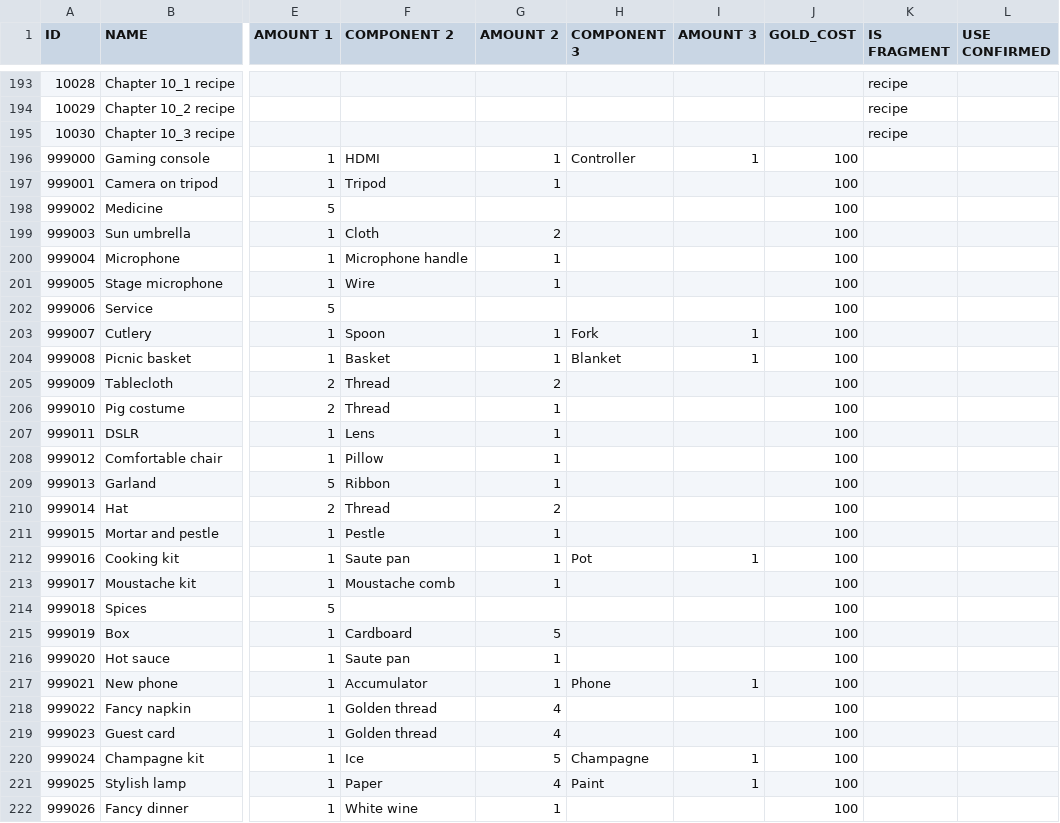
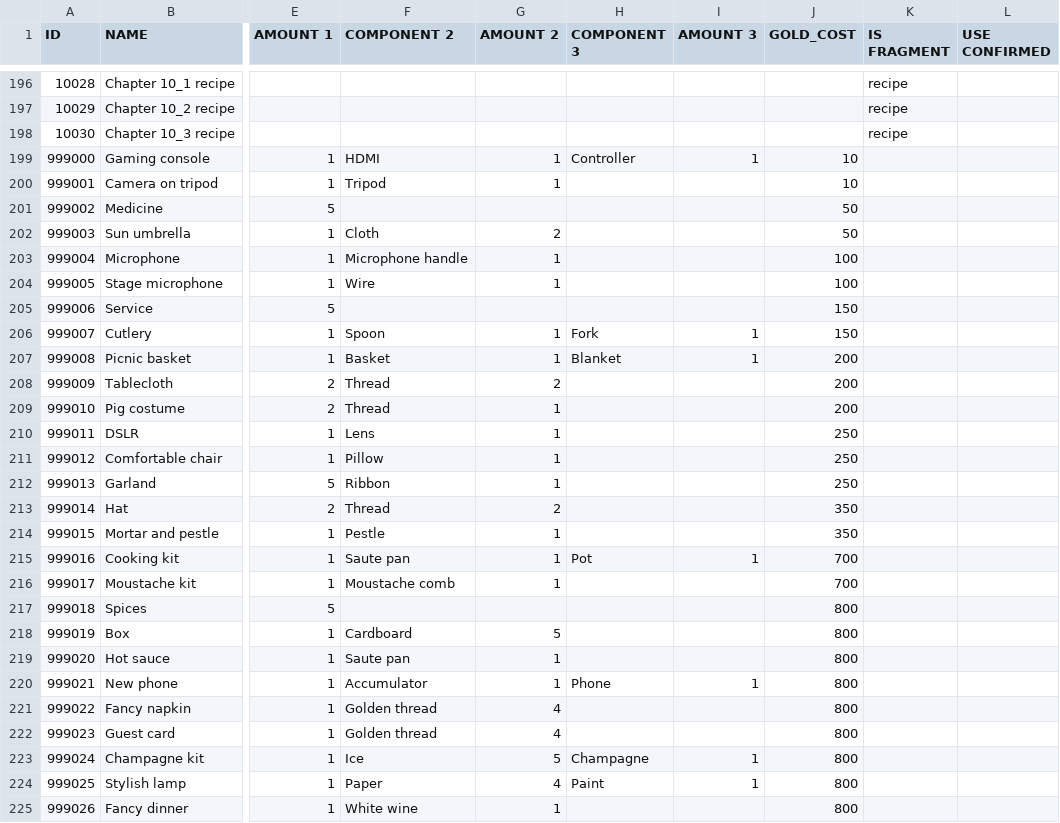
Before and after one commit to corhal/cr-calculator, a CSV file: _validator_items.csv, drawn as a sheet; only a part is shown, gaps mark what is left out; addresses are those after the commit; the diff covers the shown part only; the diff names each change by its address in the sheet, - before the commit and + after, or states it on an @@ line.

```diff
--- a/_validator_items.csv
+++ b/_validator_items.csv
-J199:J200 (GOLD_COST): 100
+J199:J200 (GOLD_COST): 10
-J201:J202 (GOLD_COST): 100
+J201:J202 (GOLD_COST): 50
-J205:J206 (GOLD_COST): 100
+J205:J206 (GOLD_COST): 150
-J207:J209 (GOLD_COST): 100
+J207:J209 (GOLD_COST): 200
-J210:J212 (GOLD_COST): 100
+J210:J212 (GOLD_COST): 250
-J213:J214 (GOLD_COST): 100
+J213:J214 (GOLD_COST): 350
-J215:J216 (GOLD_COST): 100
+J215:J216 (GOLD_COST): 700
-J217:J225 (GOLD_COST): 100
+J217:J225 (GOLD_COST): 800
```
Also changed, not shown: 3 added rows, 12 edited cells and row numbers in column A elsewhere in this file, _validator_missions.csv, _validator_quests.csv, 4 other files.
